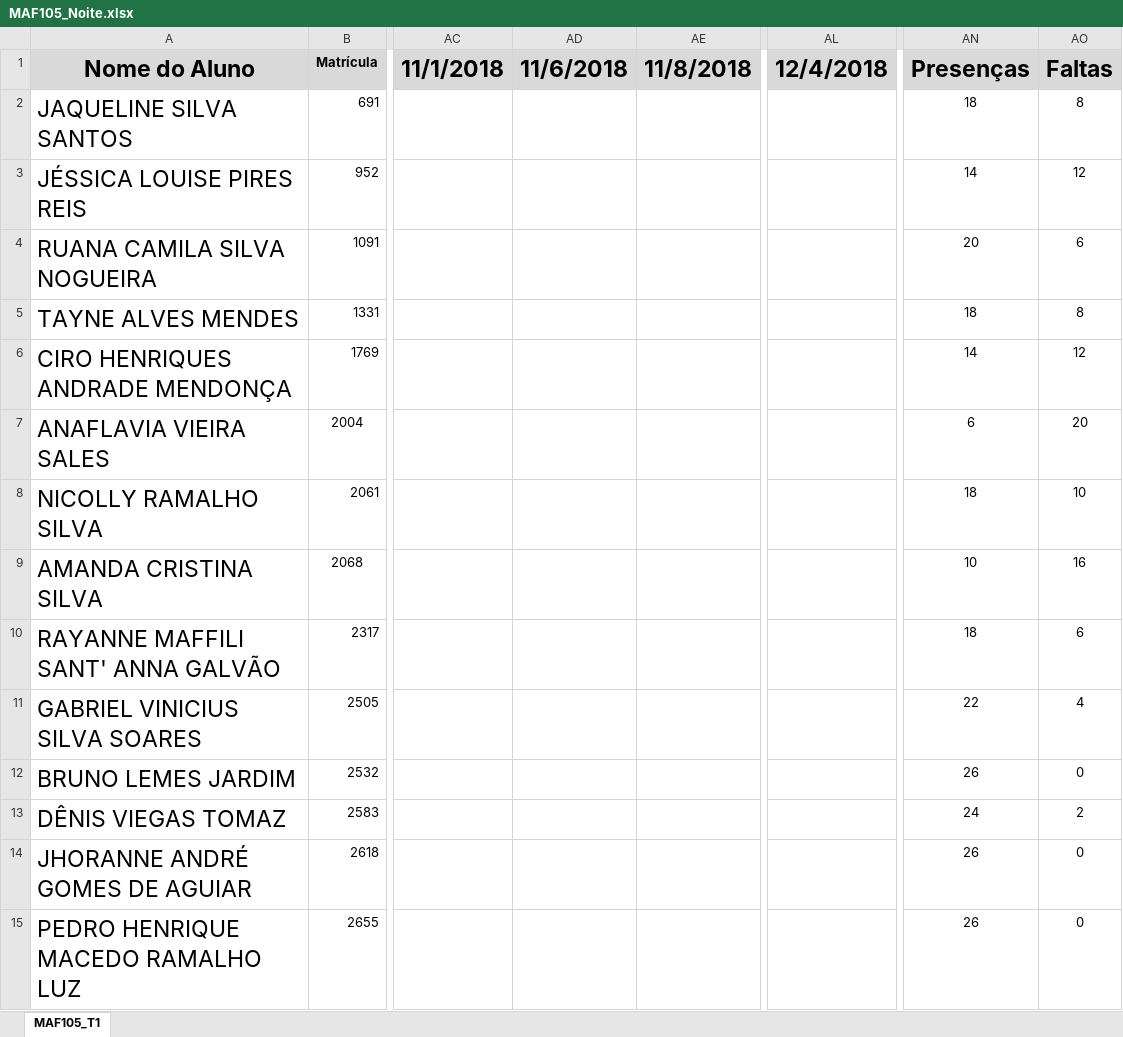
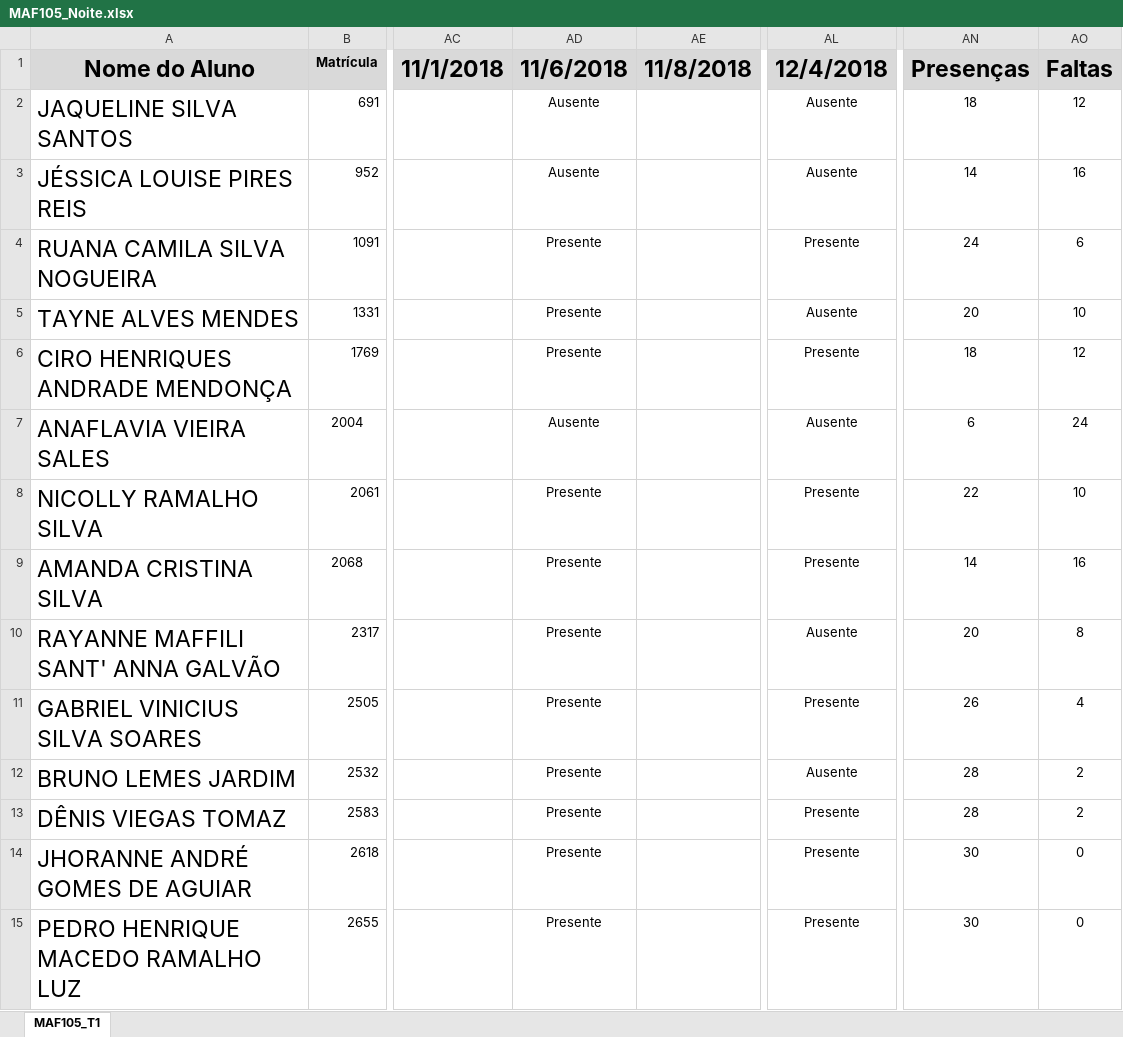
Before and after one commit to ufvest/ufvest.github.io, an Excel workbook: Frequencia/MAF105_Noite.xlsx, sheet MAF105_T1, drawn as a sheet; only a part is shown, gaps mark what is left out; values as stored, in another font and other column widths than the file's, no borders; conditional formats not drawn; the diff covers the shown part only; the diff names each change by its address in the sheet, - before the commit and + after, or states it on an @@ line.

```diff
--- a/Frequencia/MAF105_Noite.xlsx (sheet MAF105_T1)
+++ b/Frequencia/MAF105_Noite.xlsx (sheet MAF105_T1)
-AD2:AD3 (11/6/2018): (empty)
+AD2:AD3 (11/6/2018): Ausente
-AL2:AL3 (12/4/2018): (empty)
+AL2:AL3 (12/4/2018): Ausente
-AO2 (Faltas): 8
+AO2 (Faltas): 12
-AO3 (Faltas): 12
+AO3 (Faltas): 16
-AD4:AD6 (11/6/2018): (empty)
+AD4:AD6 (11/6/2018): Presente
-AL4 (12/4/2018): (empty)
+AL4 (12/4/2018): Presente
-AN4 (Presenças): 20
+AN4 (Presenças): 24
-AL5 (12/4/2018): (empty)
+AL5 (12/4/2018): Ausente
-AN5 (Presenças): 18
+AN5 (Presenças): 20
-AO5 (Faltas): 8
+AO5 (Faltas): 10
-AL6 (12/4/2018): (empty)
+AL6 (12/4/2018): Presente
-AN6 (Presenças): 14
+AN6 (Presenças): 18
-AD7 (11/6/2018): (empty)
+AD7 (11/6/2018): Ausente
-AL7 (12/4/2018): (empty)
+AL7 (12/4/2018): Ausente
-AO7 (Faltas): 20
+AO7 (Faltas): 24
-AD8:AD15 (11/6/2018): (empty)
+AD8:AD15 (11/6/2018): Presente
-AL8:AL9 (12/4/2018): (empty)
+AL8:AL9 (12/4/2018): Presente
-AN8 (Presenças): 18
+AN8 (Presenças): 22
-AN9 (Presenças): 10
+AN9 (Presenças): 14
-AL10 (12/4/2018): (empty)
+AL10 (12/4/2018): Ausente
-AN10 (Presenças): 18
+AN10 (Presenças): 20
-AO10 (Faltas): 6
+AO10 (Faltas): 8
-AL11 (12/4/2018): (empty)
+AL11 (12/4/2018): Presente
-AN11 (Presenças): 22
+AN11 (Presenças): 26
-AL12 (12/4/2018): (empty)
+AL12 (12/4/2018): Ausente
-AN12 (Presenças): 26
+AN12 (Presenças): 28
-AO12 (Faltas): 0
+AO12 (Faltas): 2
-AL13:AL15 (12/4/2018): (empty)
+AL13:AL15 (12/4/2018): Presente
-AN13 (Presenças): 24
+AN13 (Presenças): 28
-AN14:AN15 (Presenças): 26
+AN14:AN15 (Presenças): 30
```
Also changed, not shown: 110 edited cells elsewhere in this sheet, Frequencia/MAF105_Tarde.xlsx, 55 other files.
